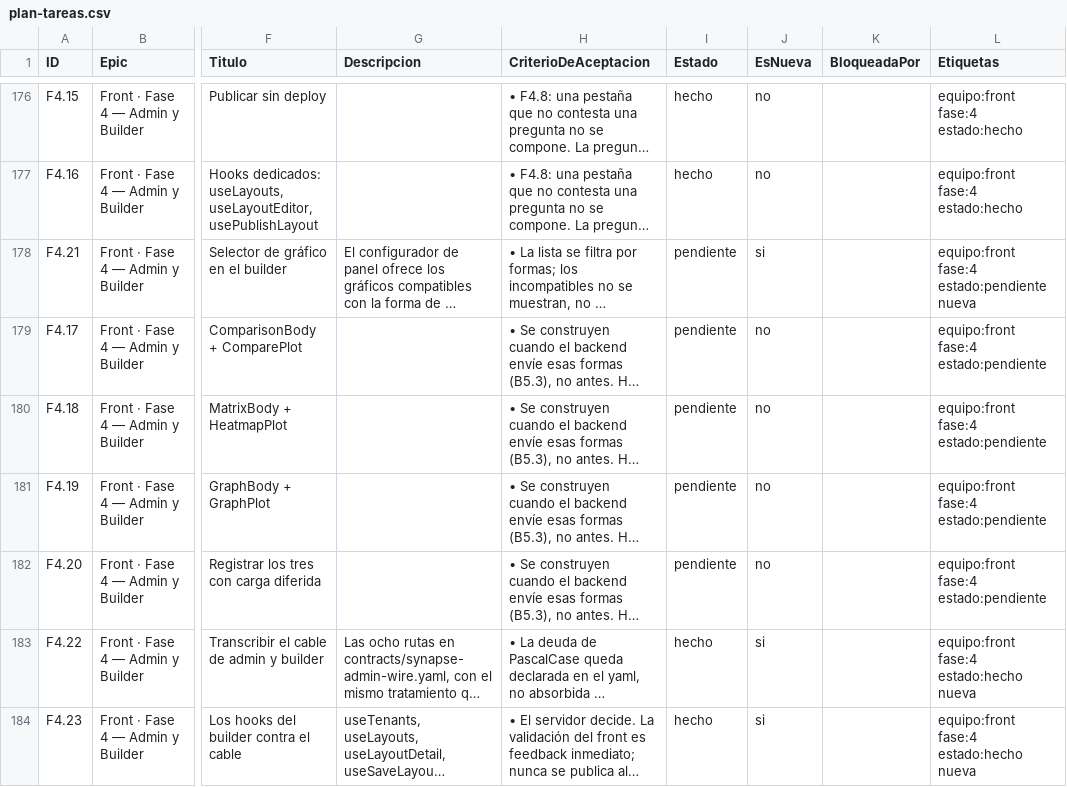
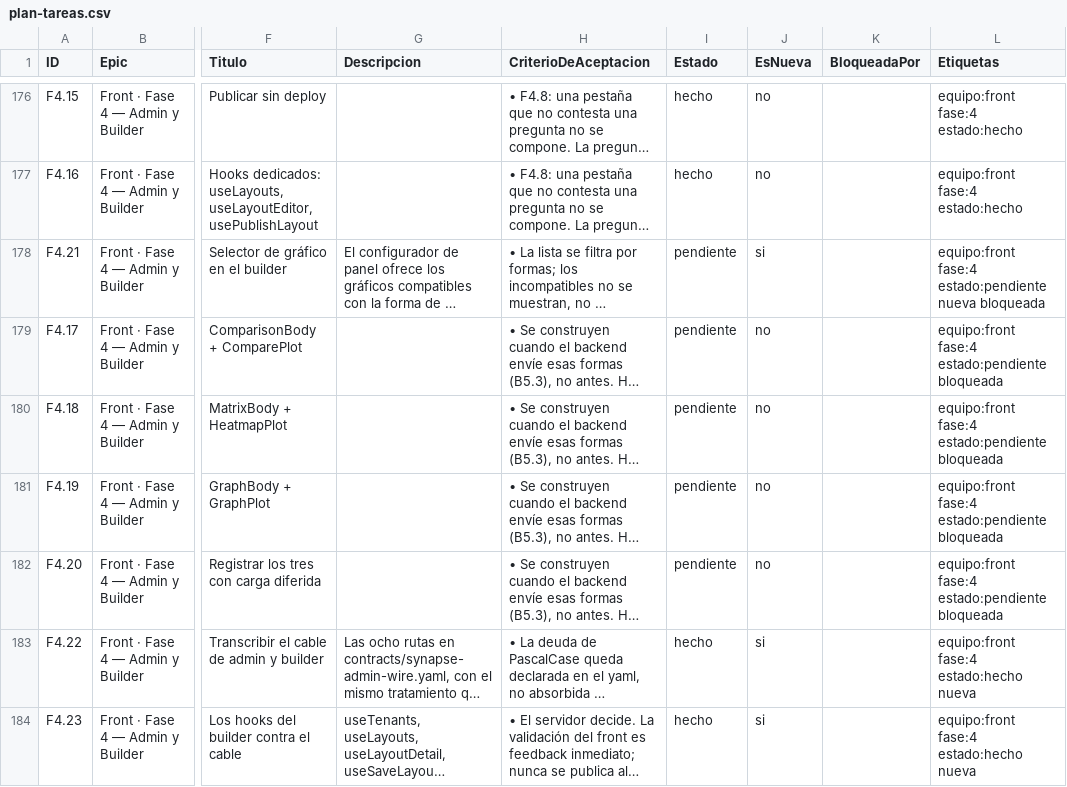
Before and after one commit to gerardoriarte-bt/synapse_dashboard, a CSV file: plan-tareas.csv, drawn as a sheet; only a part is shown, gaps mark what is left out; long unchanged cells end in …; the diff covers the shown part only; the diff names each change by its address in the sheet, - before the commit and + after, or states it on an @@ line.

```diff
--- a/plan-tareas.csv
+++ b/plan-tareas.csv
-L178 (Etiquetas): …estado:pendiente nueva
+L178 (Etiquetas): …estado:pendiente nueva bloqueada
-L179:L182 (Etiquetas): equipo:front fase:4 estado:pendiente
+L179:L182 (Etiquetas): equipo:front fase:4 estado:pendiente bloqueada
```
Also changed, not shown: 3 edited cells elsewhere in this file, 2 other files.
